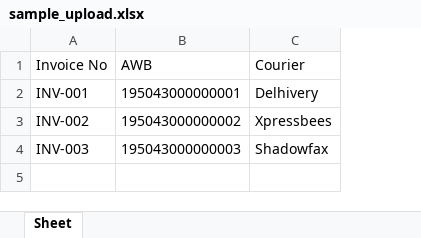
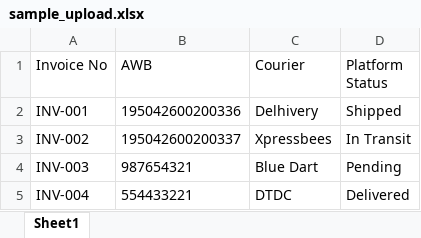
Before and after one commit to ashish-x7/All-Traking, an Excel workbook: backend/static/sample_upload.xlsx, sheet Sheet1, drawn as a sheet; values as stored, in another font and other column widths than the file's, no borders; the diff names each change by its address in the sheet, - before the commit and + after, or states it on an @@ line.

```diff
--- a/backend/static/sample_upload.xlsx (sheet Sheet1)
+++ b/backend/static/sample_upload.xlsx (sheet Sheet1)
-sheet tab: Sheet
+sheet tab: Sheet1
+column D (Platform Status), rows 2-4: Shipped | In Transit | Pending
-B2 (AWB): 195043000000001
+B2 (AWB): 195042600200336
-B3 (AWB): 195043000000002
+B3 (AWB): 195042600200337
-B4 (AWB): 195043000000003
+B4 (AWB): 987654321
-C4 (Courier): Shadowfax
+C4 (Courier): Blue Dart
+row 5: INV-004 | 554433221 | DTDC | Delivered
```
Also changed, not shown: 4 other files.
